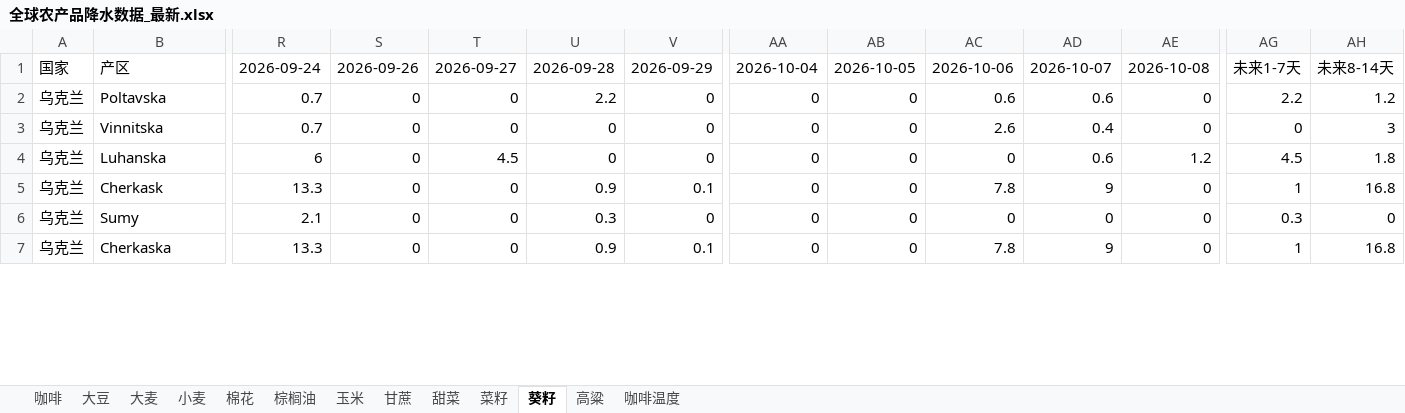
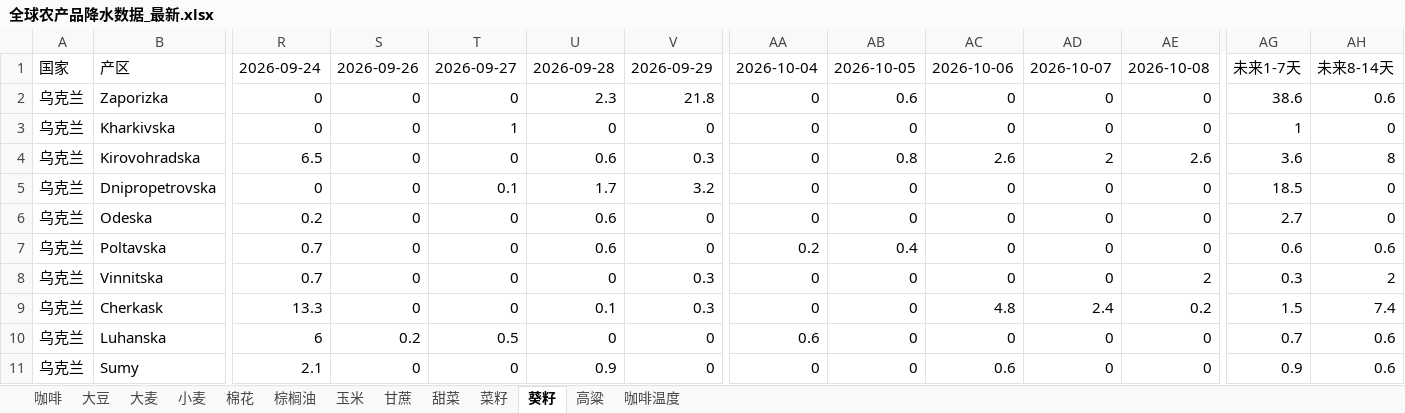
Before and after one commit to 2368846312-oss/ag-weather, an Excel workbook: 全球农产品降水数据_最新.xlsx, sheet 葵籽, drawn as a sheet; only a part is shown, gaps mark what is left out; values as stored, in another font and other column widths than the file's, no cell formats; removed rows and columns are numbered as before the commit, all else as after; rows hold the shown columns only; the diff covers the shown part only; the diff names each change by its address in the sheet, - before the commit and + after, or states it on an @@ line.

```diff
--- a/全球农产品降水数据_最新.xlsx (sheet 葵籽)
+++ b/全球农产品降水数据_最新.xlsx (sheet 葵籽)
+row 2: 乌克兰 | Zaporizka | 0 | 0 | 0 | 2.3 | 21.8 | 0 | 0.6 | 0 | 0 | 0 | 38.6 | 0.6
+row 3: 乌克兰 | Kharkivska | 0 | 0 | 1 | 0 | 0 | 0 | 0 | 0 | 0 | 0 | 1 | 0
+row 4: 乌克兰 | Kirovohradska | 6.5 | 0 | 0 | 0.6 | 0.3 | 0 | 0.8 | 2.6 | 2 | 2.6 | 3.6 | 8
+row 5: 乌克兰 | Dnipropetrovska | 0 | 0 | 0.1 | 1.7 | 3.2 | 0 | 0 | 0 | 0 | 0 | 18.5 | 0
+row 6: 乌克兰 | Odeska | 0.2 | 0 | 0 | 0.6 | 0 | 0 | 0 | 0 | 0 | 0 | 2.7 | 0
-U7: 2.2
+U7: 0.6
-AA7: 0
+AA7: 0.2
-AB7: 0
+AB7: 0.4
-AC7: 0.6
+AC7: 0
-AD7: 0.6
+AD7: 0
-AG7: 2.2
+AG7: 0.6
-AH7: 1.2
+AH7: 0.6
-V8: 0
+V8: 0.3
-AC8: 2.6
+AC8: 0
-AD8: 0.4
+AD8: 0
-AE8: 0
+AE8: 2
-AG8: 0
+AG8: 0.3
-AH8: 3
+AH8: 2
+row 9: 乌克兰 | Cherkask | 13.3 | 0 | 0 | 0.1 | 0.3 | 0 | 0 | 4.8 | 2.4 | 0.2 | 1.5 | 7.4
-S10: 0
+S10: 0.2
-T10: 4.5
+T10: 0.5
-AA10: 0
+AA10: 0.6
-AD10: 0.6
+AD10: 0
-AE10: 1.2
+AE10: 0
-AG10: 4.5
+AG10: 0.7
-AH10: 1.8
+AH10: 0.6
-row 5: 乌克兰 | Cherkask | 13.3 | 0 | 0 | 0.9 | 0.1 | 0 | 0 | 7.8 | 9 | 0 | 1 | 16.8
-U11: 0.3
+U11: 0.9
-AC11: 0
+AC11: 0.6
-AG11: 0.3
+AG11: 0.9
-AH11: 0
+AH11: 0.6
-row 7: 乌克兰 | Cherkaska | 13.3 | 0 | 0 | 0.9 | 0.1 | 0 | 0 | 7.8 | 9 | 0 | 1 | 16.8
```
Also changed, not shown: 5 added rows, 9 removed rows and 69 edited cells elsewhere in this sheet, sheet 玉米, sheet 小麦, sheet 菜籽, sheet 大豆, sheet 高粱, sheet 咖啡温度, 6 more sheets, cell formats, VHI_Data/VHI_最近6周汇总.xlsx.
